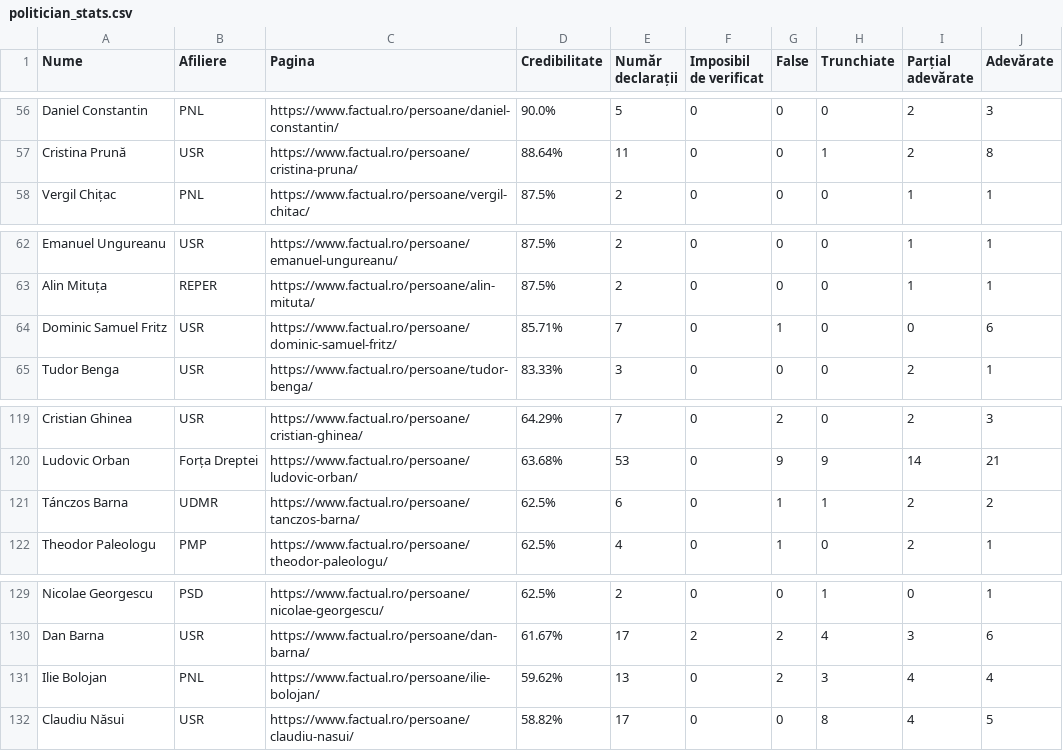
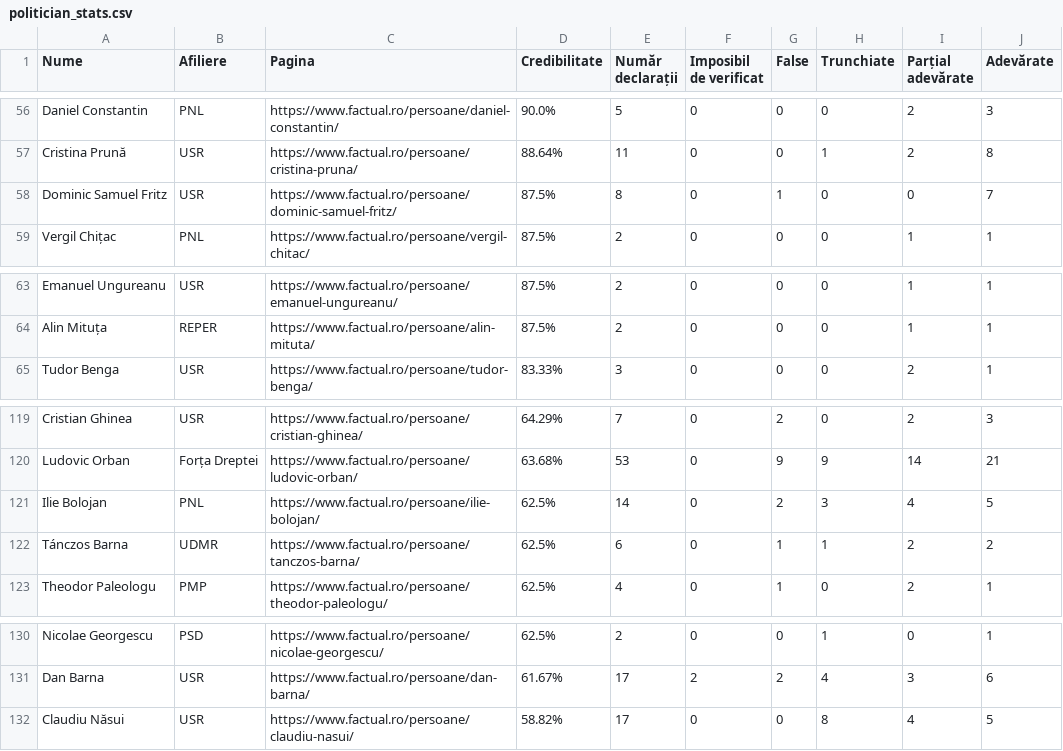
Before and after one commit to FlorinBalint/factual_checker, a CSV file: dashboard/politician_stats.csv, drawn as a sheet; only a part is shown, gaps mark what is left out.

Commit message:
Auto-update politician stats data - 2025-10-30 20:05
350 politicians analyzed

```diff
--- a/dashboard/politician_stats.csv
+++ b/dashboard/politician_stats.csv
@@ -57,2 +57,3 @@ Daniel Constantin,PNL,https://www.factual.ro/persoane/daniel-constantin/,90.0%,5
 Cristina Prună,USR,https://www.factual.ro/persoane/cristina-pruna/,88.64%,11,0,0,1,2,8
+Dominic Samuel Fritz,USR,https://www.factual.ro/persoane/dominic-samuel-fritz/,87.5%,8,0,1,0,0,7
 Vergil Chițac,PNL,https://www.factual.ro/persoane/vergil-chitac/,87.5%,2,0,0,0,1,1
@@ -63,3 +64,2 @@ Emanuel Ungureanu,USR,https://www.factual.ro/persoane/emanuel-ungureanu/,87.5%,2
 Alin Mituța,REPER,https://www.factual.ro/persoane/alin-mituta/,87.5%,2,0,0,0,1,1
-Dominic Samuel Fritz,USR,https://www.factual.ro/persoane/dominic-samuel-fritz/,85.71%,7,0,1,0,0,6
 Tudor Benga,USR,https://www.factual.ro/persoane/tudor-benga/,83.33%,3,0,0,0,2,1
@@ -120,2 +120,3 @@ Cristian Ghinea,USR,https://www.factual.ro/persoane/cristian-ghinea/,64.29%,7,0,
 Ludovic Orban,Forța Dreptei,https://www.factual.ro/persoane/ludovic-orban/,63.68%,53,0,9,9,14,21
+Ilie Bolojan,PNL,https://www.factual.ro/persoane/ilie-bolojan/,62.5%,14,0,2,3,4,5
 Tánczos Barna,UDMR,https://www.factual.ro/persoane/tanczos-barna/,62.5%,6,0,1,1,2,2
@@ -130,3 +131,2 @@ Nicolae Georgescu,PSD,https://www.factual.ro/persoane/nicolae-georgescu/,62.5%,2
 Dan Barna,USR,https://www.factual.ro/persoane/dan-barna/,61.67%,17,2,2,4,3,6
-Ilie Bolojan,PNL,https://www.factual.ro/persoane/ilie-bolojan/,59.62%,13,0,2,3,4,4
 Claudiu Năsui,USR,https://www.factual.ro/persoane/claudiu-nasui/,58.82%,17,0,0,8,4,5
```
